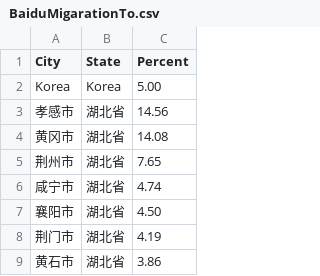
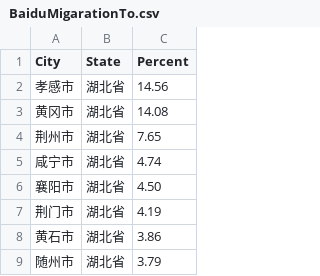
Before and after one commit to MHPIRIS/ransac, a CSV file: data/BaiduMigarationTo.csv, drawn as a sheet; only a part is shown; the shorter side is filled out with more unchanged rows; the diff names each change by its address in the sheet, - before the commit and + after, or states it on an @@ line.

```diff
--- a/data/BaiduMigarationTo.csv
+++ b/data/BaiduMigarationTo.csv
-row 2: Korea | Korea | 5.00
```
Also changed, not shown: data/BaiduMigarationIndex.csv.
